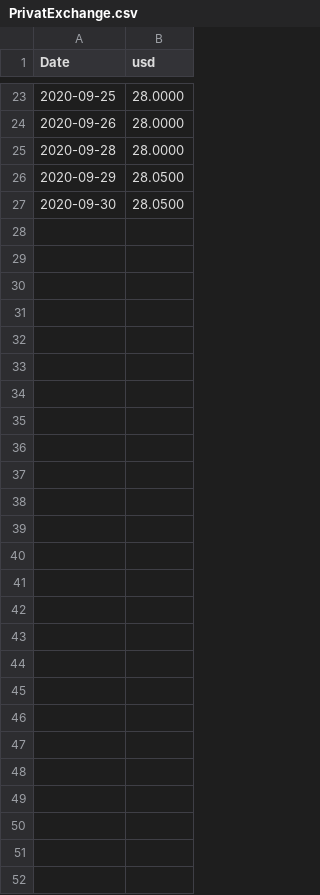
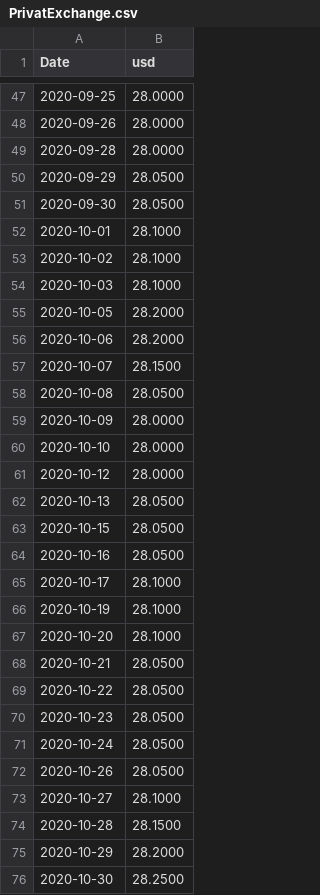
Before and after one commit to RomanKorshak/Exchange_Rates, a CSV file: PrivatExchange.csv, drawn as a sheet; only a part is shown, gaps mark what is left out; the diff covers the shown part only.

```diff
--- a/PrivatExchange.csv
+++ b/PrivatExchange.csv
@@ -27 +51,26 @@ Date,usd
 2020-09-30,28.0500
+2020-10-01,28.1000
+2020-10-02,28.1000
+2020-10-03,28.1000
+2020-10-05,28.2000
+2020-10-06,28.2000
+2020-10-07,28.1500
+2020-10-08,28.0500
+2020-10-09,28.0000
+2020-10-10,28.0000
+2020-10-12,28.0000
+2020-10-13,28.0500
+2020-10-15,28.0500
+2020-10-16,28.0500
+2020-10-17,28.1000
+2020-10-19,28.1000
+2020-10-20,28.1000
+2020-10-21,28.0500
+2020-10-22,28.0500
+2020-10-23,28.0500
+2020-10-24,28.0500
+2020-10-26,28.0500
+2020-10-27,28.1000
+2020-10-28,28.1500
+2020-10-29,28.2000
+2020-10-30,28.2500
```
Also changed, not shown: 24 added rows elsewhere in this file, Alfa_bankExchange.csv, OschadExchange.csv, 1 other file.
